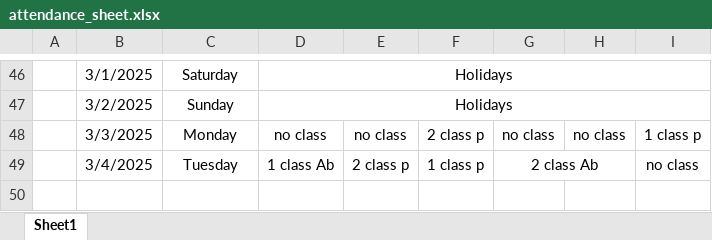
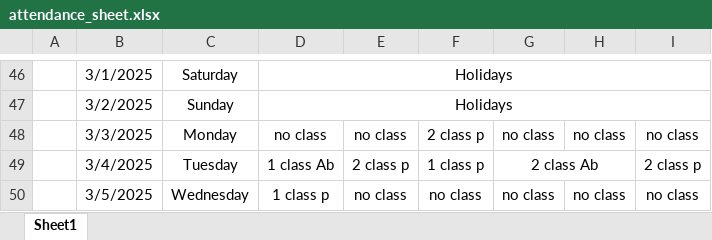
Before and after one commit to Sukdebrmondal/2nd_year_4th_semester, an Excel workbook: attendance_sheet.xlsx, sheet Sheet1, drawn as a sheet; only a part is shown, gaps mark what is left out; values as stored, in another font and other column widths than the file's, no borders; the diff names each change by its address in the sheet, - before the commit and + after, or states it on an @@ line.

Commit message:
date

```diff
--- a/attendance_sheet.xlsx (sheet Sheet1)
+++ b/attendance_sheet.xlsx (sheet Sheet1)
-I48: 1 class p
+I48: no class
-I49: no class
+I49: 2 class p
+row 50:  | 3/5/2025 | Wednesday | 1 class p | no class | no class | no class | no class | no class
```
